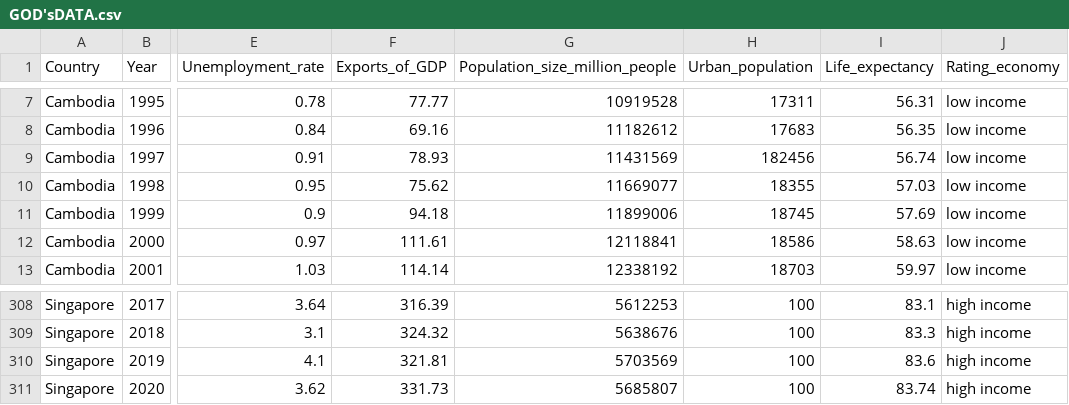
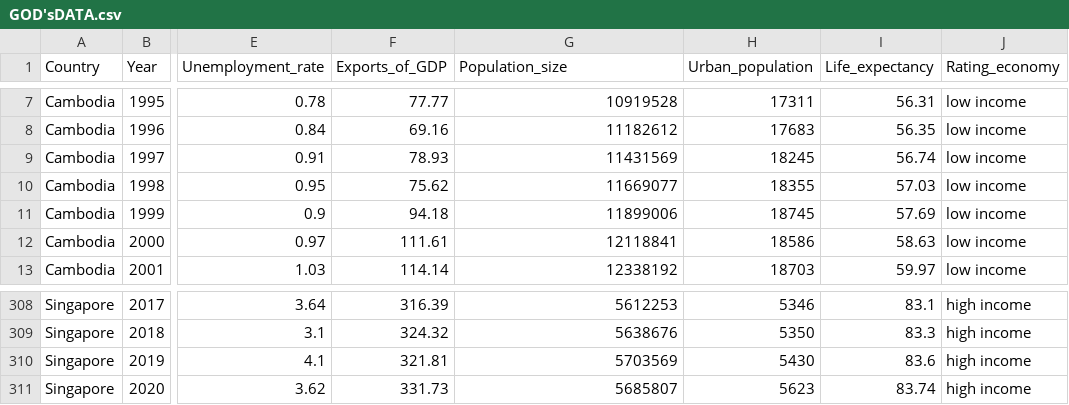
Before and after one commit to lethanhdatphumy/Web_app, a CSV file: GOD'sDATA.csv, drawn as a sheet; only a part is shown, gaps mark what is left out; the diff covers the shown part only; the diff names each change by its address in the sheet, - before the commit and + after, or states it on an @@ line.

```diff
--- a/GOD'sDATA.csv
+++ b/GOD'sDATA.csv
-G1: Population_size_million_people
+G1: Population_size
-H9 (Urban_population): 182456
+H9 (Urban_population): 18245
-H308 (Urban_population): 100
+H308 (Urban_population): 5346
-H309 (Urban_population): 100
+H309 (Urban_population): 5350
-H310 (Urban_population): 100
+H310 (Urban_population): 5430
-H311 (Urban_population): 100
+H311 (Urban_population): 5623
```
Also changed, not shown: 27 edited cells elsewhere in this file.
